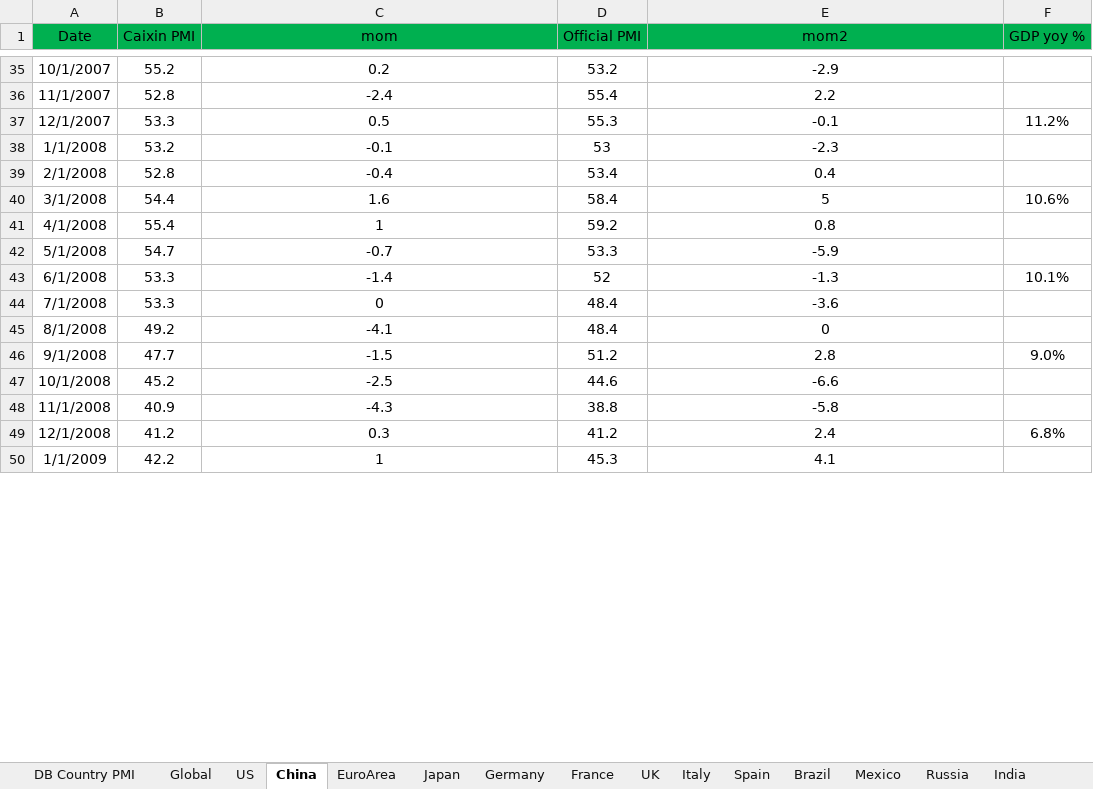
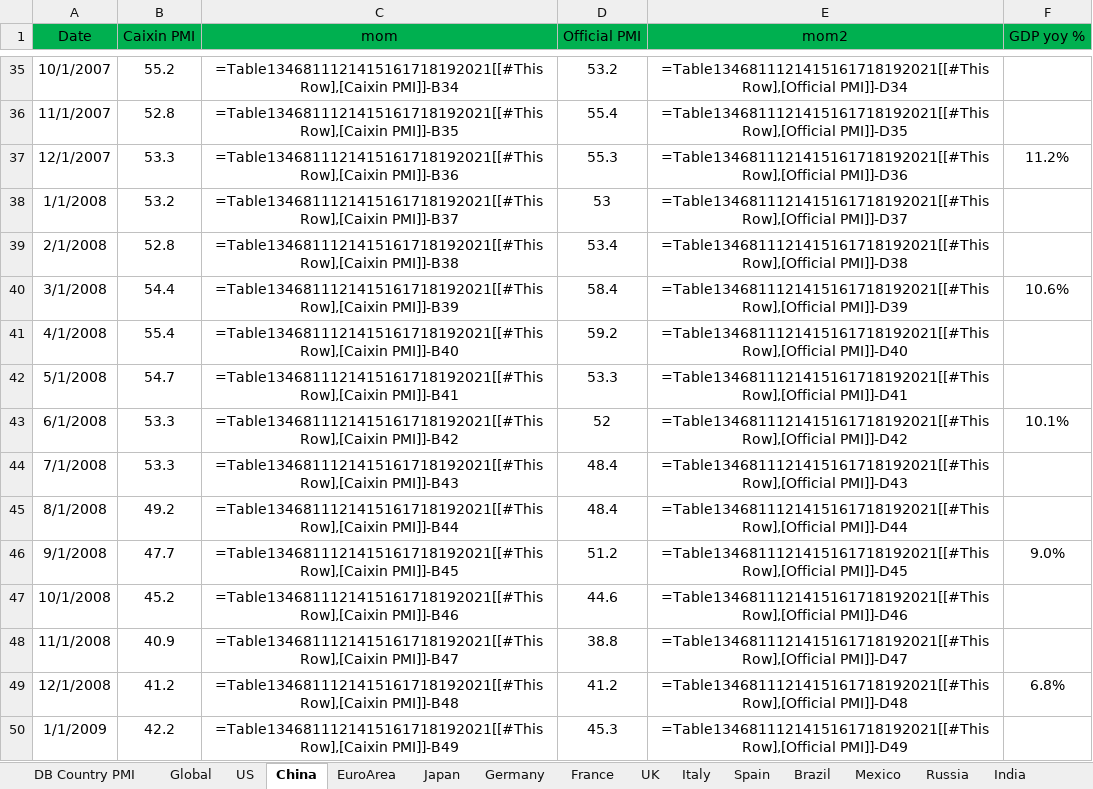
Before and after one commit to markjm5/portfoliomanagement, an Excel workbook: trading_excel_files/03_Leading_Indicators/018_Temp.xlsm, sheet China, drawn as a sheet; only a part is shown, gaps mark what is left out; values as stored, in another font and other column widths than the file's, no borders; formulas without a stored value are shown as written; conditional formats and table styles not drawn; the diff covers the shown part only; the diff names each change by its address in the sheet, - before the commit and + after, or states it on an @@ line.

```diff
--- a/trading_excel_files/03_Leading_Indicators/018_Temp.xlsm (sheet China)
+++ b/trading_excel_files/03_Leading_Indicators/018_Temp.xlsm (sheet China)
-C35 (mom): 0.2
+C35 (mom): =Table1346811121415161718192021[[#This Row],[Caixin PMI]]-B34
-E35 (mom2): -2.9
+E35 (mom2): =Table1346811121415161718192021[[#This Row],[Official PMI]]-D34
-C36 (mom): -2.4
+C36 (mom): =Table1346811121415161718192021[[#This Row],[Caixin PMI]]-B35
-E36 (mom2): 2.2
+E36 (mom2): =Table1346811121415161718192021[[#This Row],[Official PMI]]-D35
-C37 (mom): 0.5
+C37 (mom): =Table1346811121415161718192021[[#This Row],[Caixin PMI]]-B36
-E37 (mom2): -0.1
+E37 (mom2): =Table1346811121415161718192021[[#This Row],[Official PMI]]-D36
-C38 (mom): -0.1
+C38 (mom): =Table1346811121415161718192021[[#This Row],[Caixin PMI]]-B37
-E38 (mom2): -2.3
+E38 (mom2): =Table1346811121415161718192021[[#This Row],[Official PMI]]-D37
-C39 (mom): -0.4
+C39 (mom): =Table1346811121415161718192021[[#This Row],[Caixin PMI]]-B38
-E39 (mom2): 0.4
+E39 (mom2): =Table1346811121415161718192021[[#This Row],[Official PMI]]-D38
-C40 (mom): 1.6
+C40 (mom): =Table1346811121415161718192021[[#This Row],[Caixin PMI]]-B39
-E40 (mom2): 5
+E40 (mom2): =Table1346811121415161718192021[[#This Row],[Official PMI]]-D39
-C41 (mom): 1
+C41 (mom): =Table1346811121415161718192021[[#This Row],[Caixin PMI]]-B40
-E41 (mom2): 0.8
+E41 (mom2): =Table1346811121415161718192021[[#This Row],[Official PMI]]-D40
-C42 (mom): -0.7
+C42 (mom): =Table1346811121415161718192021[[#This Row],[Caixin PMI]]-B41
-E42 (mom2): -5.9
+E42 (mom2): =Table1346811121415161718192021[[#This Row],[Official PMI]]-D41
-C43 (mom): -1.4
+C43 (mom): =Table1346811121415161718192021[[#This Row],[Caixin PMI]]-B42
-E43 (mom2): -1.3
+E43 (mom2): =Table1346811121415161718192021[[#This Row],[Official PMI]]-D42
-C44 (mom): 0
+C44 (mom): =Table1346811121415161718192021[[#This Row],[Caixin PMI]]-B43
-E44 (mom2): -3.6
+E44 (mom2): =Table1346811121415161718192021[[#This Row],[Official PMI]]-D43
-C45 (mom): -4.1
+C45 (mom): =Table1346811121415161718192021[[#This Row],[Caixin PMI]]-B44
-E45 (mom2): 0
+E45 (mom2): =Table1346811121415161718192021[[#This Row],[Official PMI]]-D44
-C46 (mom): -1.5
+C46 (mom): =Table1346811121415161718192021[[#This Row],[Caixin PMI]]-B45
-E46 (mom2): 2.8
+E46 (mom2): =Table1346811121415161718192021[[#This Row],[Official PMI]]-D45
-C47 (mom): -2.5
+C47 (mom): =Table1346811121415161718192021[[#This Row],[Caixin PMI]]-B46
-E47 (mom2): -6.6
+E47 (mom2): =Table1346811121415161718192021[[#This Row],[Official PMI]]-D46
-C48 (mom): -4.3
+C48 (mom): =Table1346811121415161718192021[[#This Row],[Caixin PMI]]-B47
-E48 (mom2): -5.8
+E48 (mom2): =Table1346811121415161718192021[[#This Row],[Official PMI]]-D47
-C49 (mom): 0.3
+C49 (mom): =Table1346811121415161718192021[[#This Row],[Caixin PMI]]-B48
-E49 (mom2): 2.4
+E49 (mom2): =Table1346811121415161718192021[[#This Row],[Official PMI]]-D48
-C50 (mom): 1
+C50 (mom): =Table1346811121415161718192021[[#This Row],[Caixin PMI]]-B49
-E50 (mom2): 4.1
+E50 (mom2): =Table1346811121415161718192021[[#This Row],[Official PMI]]-D49
```
Also changed, not shown: 374 edited cells elsewhere in this sheet, sheet DB Country PMI, sheet SouthKorea, trading_excel_files/03_Leading_Indicators/018_Leading_Indicator_PMI_Manufacturing_World.xlsm, 1 other file.
